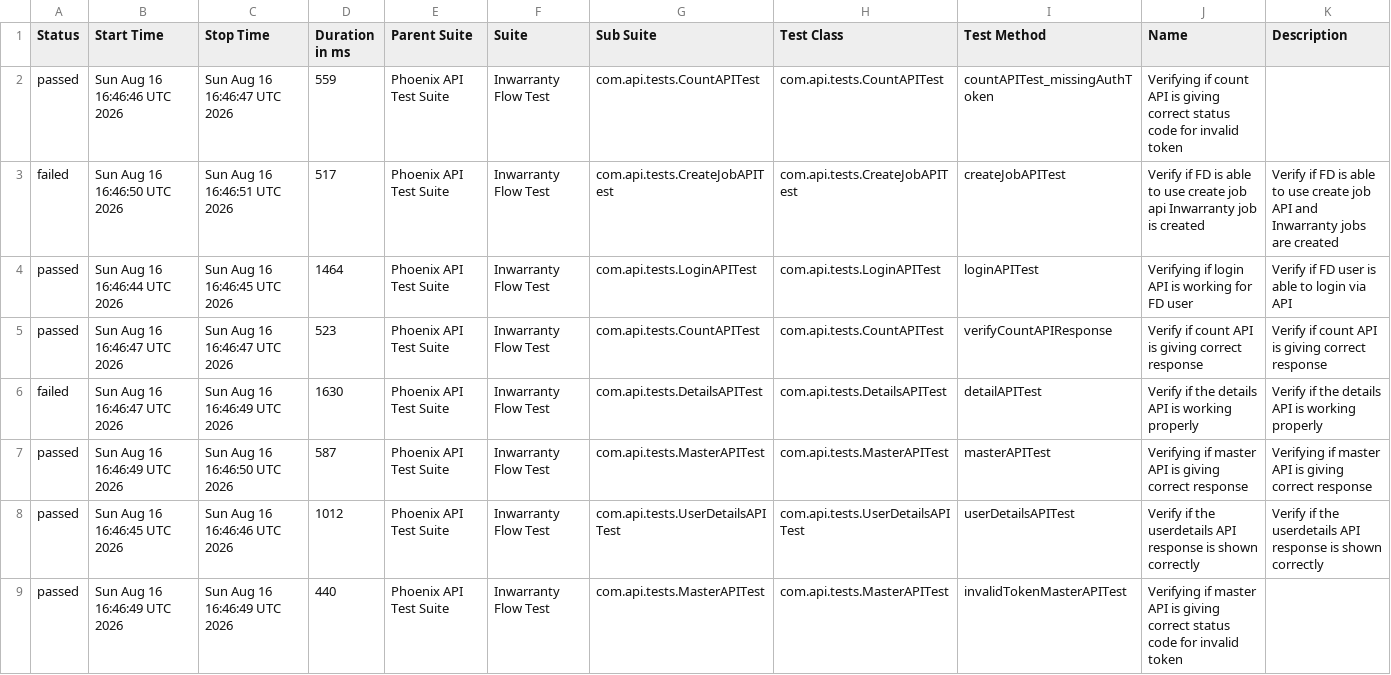
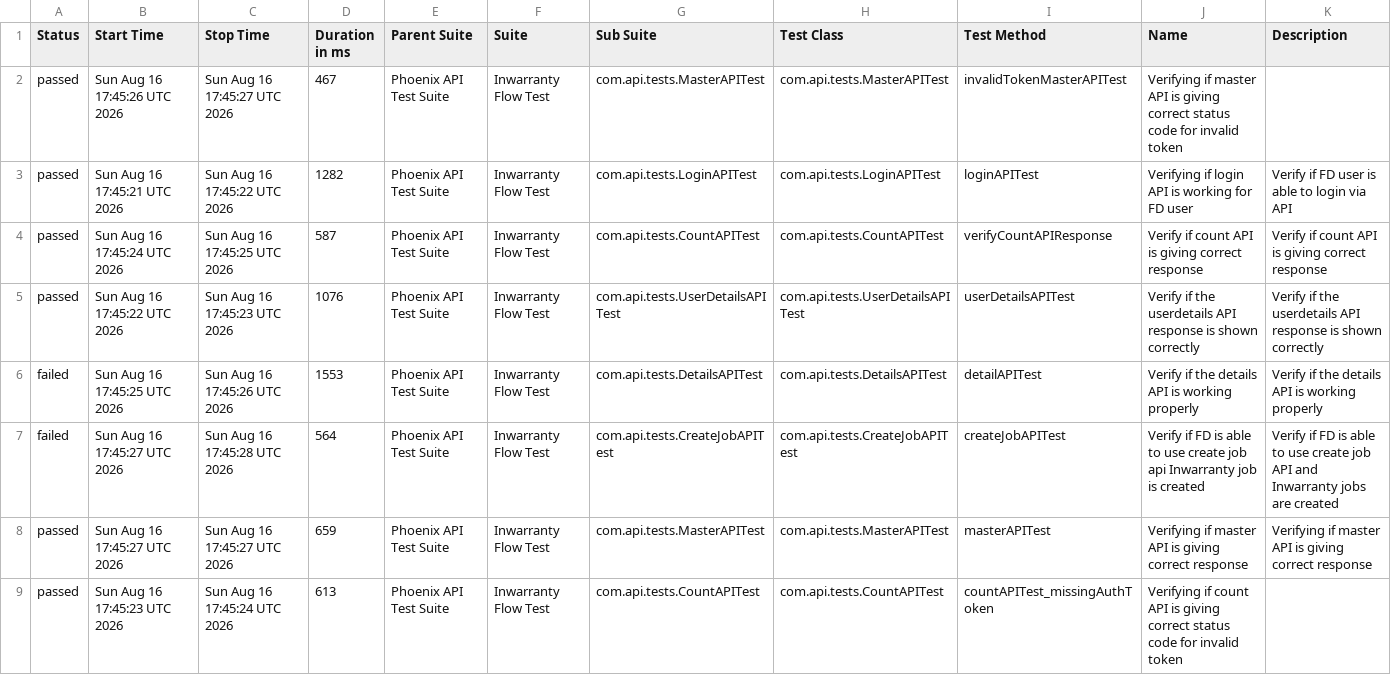
Before and after one commit to Zulminan/PhoenixTestAutomationFramework, a CSV file: data/suites.csv, drawn as a sheet.

```diff
--- a/data/suites.csv
+++ b/data/suites.csv
@@ -1,9 +1,9 @@
 "Status","Start Time","Stop Time","Duration in ms","Parent Suite","Suite","Sub Suite","Test Class","Test Method","Name","Description"
-"passed","Sun Aug 16 16:46:46 UTC 2026","Sun Aug 16 16:46:47 UTC 2026","559","Phoenix API Test Suite","Inwarranty Flow Test","com.api.tests.CountAPITest","com.api.tests.CountAPITest","countAPITest_missingAuthToken","Verifying if count API is giving correct status code for invalid token",""
-"failed","Sun Aug 16 16:46:50 UTC 2026","Sun Aug 16 16:46:51 UTC 2026","517","Phoenix API Test Suite","Inwarranty Flow Test","com.api.tests.CreateJobAPITest","com.api.tests.CreateJobAPITest","createJobAPITest","Verify if FD is able to use create job api Inwarranty job is created","Verify if FD is able to use create job API and Inwarranty jobs are created"
-"passed","Sun Aug 16 16:46:44 UTC 2026","Sun Aug 16 16:46:45 UTC 2026","1464","Phoenix API Test Suite","Inwarranty Flow Test","com.api.tests.LoginAPITest","com.api.tests.LoginAPITest","loginAPITest","Verifying if login API is working for FD user","Verify if FD user is able to login via API"
-"passed","Sun Aug 16 16:46:47 UTC 2026","Sun Aug 16 16:46:47 UTC 2026","523","Phoenix API Test Suite","Inwarranty Flow Test","com.api.tests.CountAPITest","com.api.tests.CountAPITest","verifyCountAPIResponse","Verify if count API is giving correct response","Verify if count API is giving correct response"
-"failed","Sun Aug 16 16:46:47 UTC 2026","Sun Aug 16 16:46:49 UTC 2026","1630","Phoenix API Test Suite","Inwarranty Flow Test","com.api.tests.DetailsAPITest","com.api.tests.DetailsAPITest","detailAPITest","Verify if the details API is working properly","Verify if the details API is working properly"
-"passed","Sun Aug 16 16:46:49 UTC 2026","Sun Aug 16 16:46:50 UTC 2026","587","Phoenix API Test Suite","Inwarranty Flow Test","com.api.tests.MasterAPITest","com.api.tests.MasterAPITest","masterAPITest","Verifying if master API is giving correct response","Verifying if master API is giving correct response"
-"passed","Sun Aug 16 16:46:45 UTC 2026","Sun Aug 16 16:46:46 UTC 2026","1012","Phoenix API Test Suite","Inwarranty Flow Test","com.api.tests.UserDetailsAPITest","com.api.tests.UserDetailsAPITest","userDetailsAPITest","Verify if the userdetails API response is shown correctly","Verify if the userdetails API response is shown correctly"
-"passed","Sun Aug 16 16:46:49 UTC 2026","Sun Aug 16 16:46:49 UTC 2026","440","Phoenix API Test Suite","Inwarranty Flow Test","com.api.tests.MasterAPITest","com.api.tests.MasterAPITest","invalidTokenMasterAPITest","Verifying if master API is giving correct status code for invalid token",""
+"passed","Sun Aug 16 17:45:26 UTC 2026","Sun Aug 16 17:45:27 UTC 2026","467","Phoenix API Test Suite","Inwarranty Flow Test","com.api.tests.MasterAPITest","com.api.tests.MasterAPITest","invalidTokenMasterAPITest","Verifying if master API is giving correct status code for invalid token",""
+"passed","Sun Aug 16 17:45:21 UTC 2026","Sun Aug 16 17:45:22 UTC 2026","1282","Phoenix API Test Suite","Inwarranty Flow Test","com.api.tests.LoginAPITest","com.api.tests.LoginAPITest","loginAPITest","Verifying if login API is working for FD user","Verify if FD user is able to login via API"
+"passed","Sun Aug 16 17:45:24 UTC 2026","Sun Aug 16 17:45:25 UTC 2026","587","Phoenix API Test Suite","Inwarranty Flow Test","com.api.tests.CountAPITest","com.api.tests.CountAPITest","verifyCountAPIResponse","Verify if count API is giving correct response","Verify if count API is giving correct response"
+"passed","Sun Aug 16 17:45:22 UTC 2026","Sun Aug 16 17:45:23 UTC 2026","1076","Phoenix API Test Suite","Inwarranty Flow Test","com.api.tests.UserDetailsAPITest","com.api.tests.UserDetailsAPITest","userDetailsAPITest","Verify if the userdetails API response is shown correctly","Verify if the userdetails API response is shown correctly"
+"failed","Sun Aug 16 17:45:25 UTC 2026","Sun Aug 16 17:45:26 UTC 2026","1553","Phoenix API Test Suite","Inwarranty Flow Test","com.api.tests.DetailsAPITest","com.api.tests.DetailsAPITest","detailAPITest","Verify if the details API is working properly","Verify if the details API is working properly"
+"failed","Sun Aug 16 17:45:27 UTC 2026","Sun Aug 16 17:45:28 UTC 2026","564","Phoenix API Test Suite","Inwarranty Flow Test","com.api.tests.CreateJobAPITest","com.api.tests.CreateJobAPITest","createJobAPITest","Verify if FD is able to use create job api Inwarranty job is created","Verify if FD is able to use create job API and Inwarranty jobs are created"
+"passed","Sun Aug 16 17:45:27 UTC 2026","Sun Aug 16 17:45:27 UTC 2026","659","Phoenix API Test Suite","Inwarranty Flow Test","com.api.tests.MasterAPITest","com.api.tests.MasterAPITest","masterAPITest","Verifying if master API is giving correct response","Verifying if master API is giving correct response"
+"passed","Sun Aug 16 17:45:23 UTC 2026","Sun Aug 16 17:45:24 UTC 2026","613","Phoenix API Test Suite","Inwarranty Flow Test","com.api.tests.CountAPITest","com.api.tests.CountAPITest","countAPITest_missingAuthToken","Verifying if count API is giving correct status code for invalid token",""
```
Also changed, not shown: data/behaviors.csv, 54 other files.
